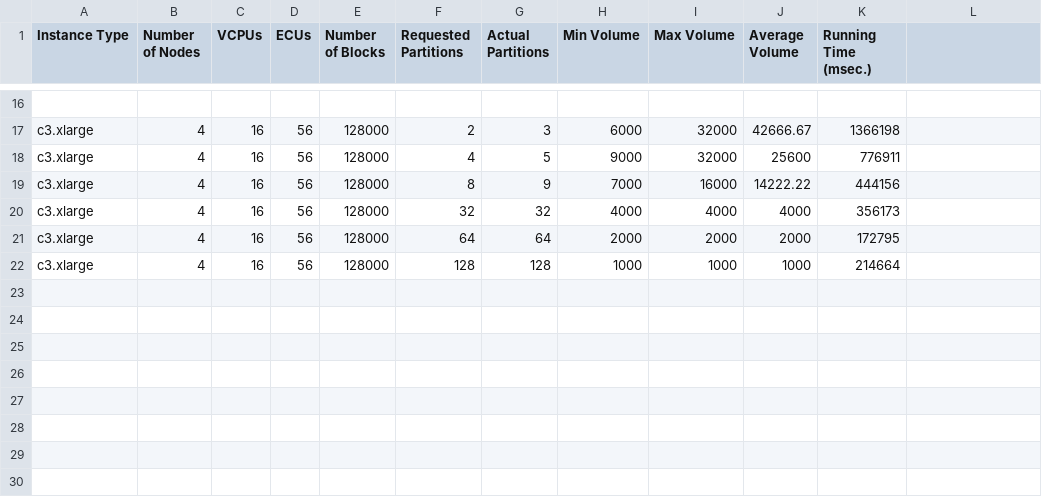
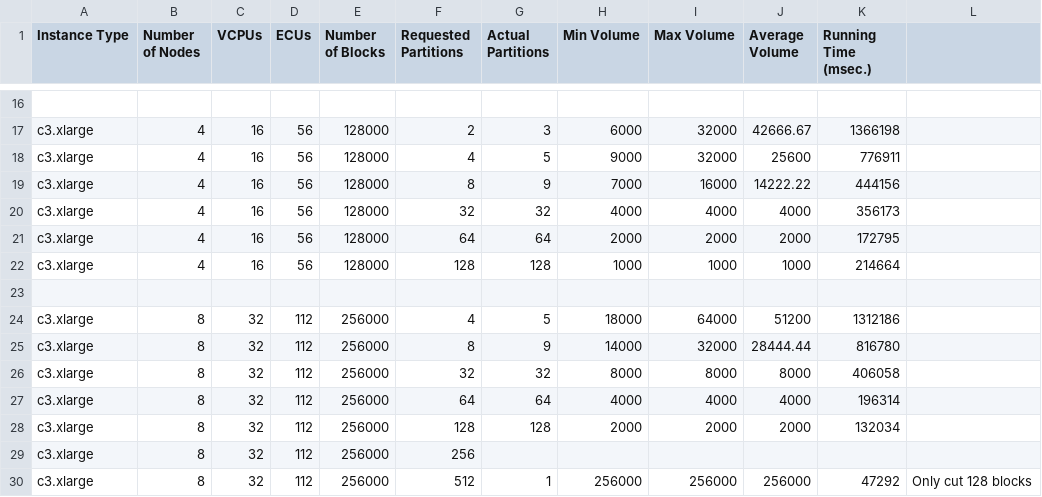
Before and after one commit to jKolb1/cs267-project, a TSV file: experiment/c3_xlarge32KWeakScaling.tsv, drawn as a sheet; only a part is shown, gaps mark what is left out; the diff names each change by its address in the sheet, - before the commit and + after, or states it on an @@ line.

```diff
--- a/experiment/c3_xlarge32KWeakScaling.tsv
+++ b/experiment/c3_xlarge32KWeakScaling.tsv
+row 23: (empty)
+row 24: c3.xlarge | 8 | 32 | 112 | 256000 | 4 | 5 | 18000 | 64000 | 51200 | 1312186
+row 25: c3.xlarge | 8 | 32 | 112 | 256000 | 8 | 9 | 14000 | 32000 | 28444.44 | 816780
+row 26: c3.xlarge | 8 | 32 | 112 | 256000 | 32 | 32 | 8000 | 8000 | 8000 | 406058
+row 27: c3.xlarge | 8 | 32 | 112 | 256000 | 64 | 64 | 4000 | 4000 | 4000 | 196314
+row 28: c3.xlarge | 8 | 32 | 112 | 256000 | 128 | 128 | 2000 | 2000 | 2000 | 132034
+row 29: c3.xlarge | 8 | 32 | 112 | 256000 | 256
+row 30: c3.xlarge | 8 | 32 | 112 | 256000 | 512 | 1 | 256000 | 256000 | 256000 | 47292 | Only cut 128 blocks
```
Also changed, not shown: experiment/c3_xlarge64KWeakScaling.tsv, 1 other file.
